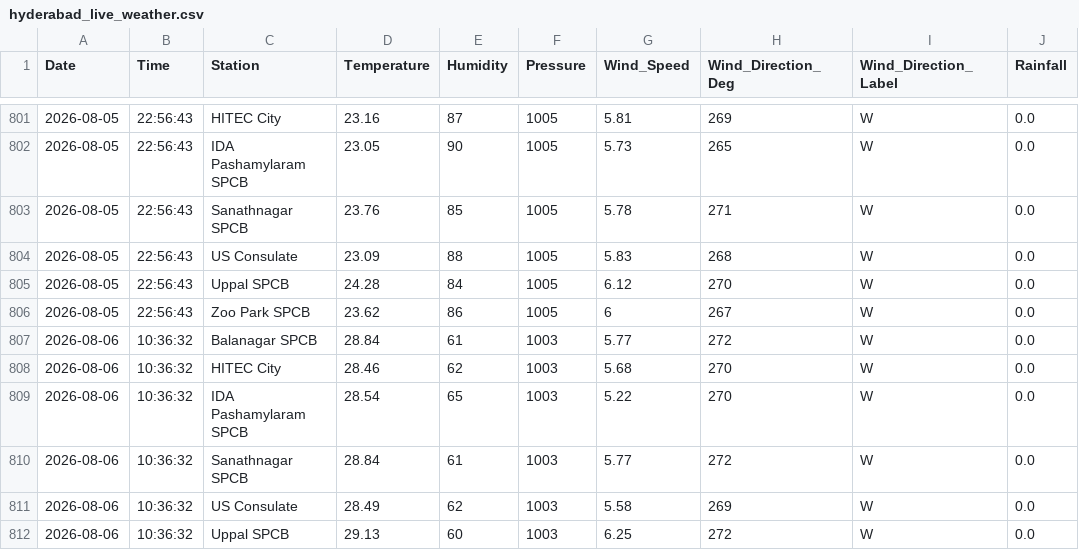
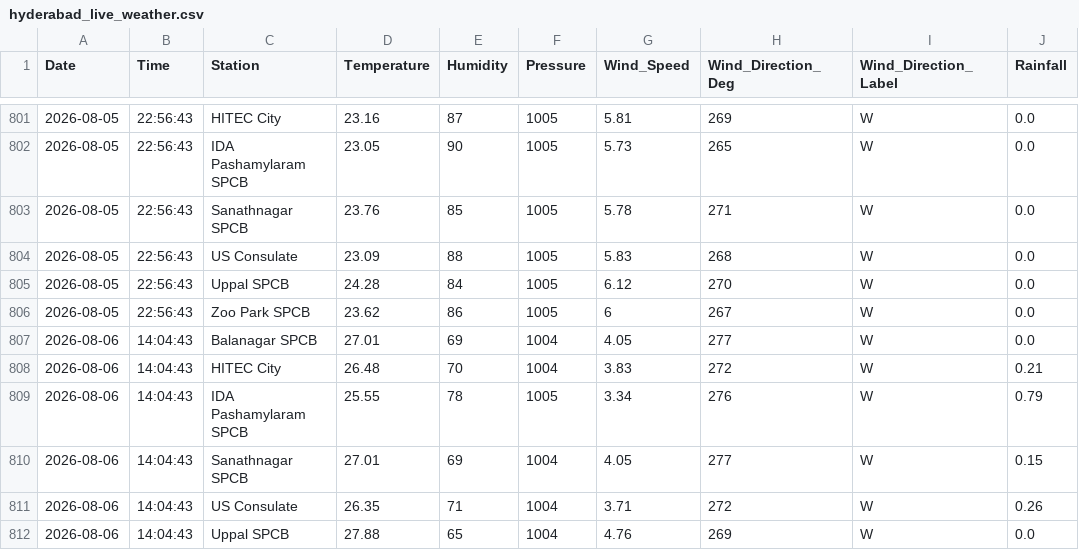
Before and after one commit to Rohan0639/Forecast, a CSV file: api/data/hyderabad_live_weather.csv, drawn as a sheet; only a part is shown, gaps mark what is left out; the diff covers the shown part only.

```diff
--- a/api/data/hyderabad_live_weather.csv
+++ b/api/data/hyderabad_live_weather.csv
@@ -806,7 +806,7 @@ Date,Time,Station,Temperature,Humidity,Pressure,Wind_Speed,Wind_Direction_Deg,Wi
 2026-08-05,22:56:43,Zoo Park SPCB,23.62,86,1005,6,267,W,0.0
-2026-08-06,10:36:32,Balanagar SPCB,28.84,61,1003,5.77,272,W,0.0
-2026-08-06,10:36:32,HITEC City,28.46,62,1003,5.68,270,W,0.0
-2026-08-06,10:36:32,IDA Pashamylaram SPCB,28.54,65,1003,5.22,270,W,0.0
-2026-08-06,10:36:32,Sanathnagar SPCB,28.84,61,1003,5.77,272,W,0.0
-2026-08-06,10:36:32,US Consulate,28.49,62,1003,5.58,269,W,0.0
-2026-08-06,10:36:32,Uppal SPCB,29.13,60,1003,6.25,272,W,0.0
+2026-08-06,14:04:43,Balanagar SPCB,27.01,69,1004,4.05,277,W,0.0
+2026-08-06,14:04:43,HITEC City,26.48,70,1004,3.83,272,W,0.21
+2026-08-06,14:04:43,IDA Pashamylaram SPCB,25.55,78,1005,3.34,276,W,0.79
+2026-08-06,14:04:43,Sanathnagar SPCB,27.01,69,1004,4.05,277,W,0.15
+2026-08-06,14:04:43,US Consulate,26.35,71,1004,3.71,272,W,0.26
+2026-08-06,14:04:43,Uppal SPCB,27.88,65,1004,4.76,269,W,0.0
```
Also changed, not shown: 6 edited cells elsewhere in this file, api/data/live_aqi_dataset.csv.
